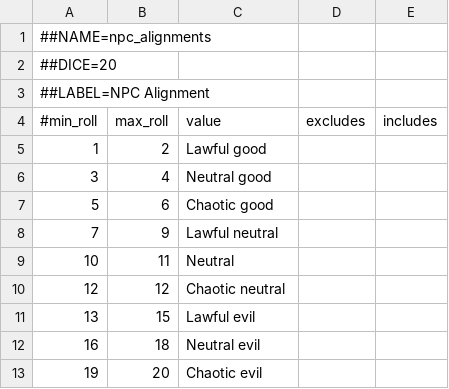
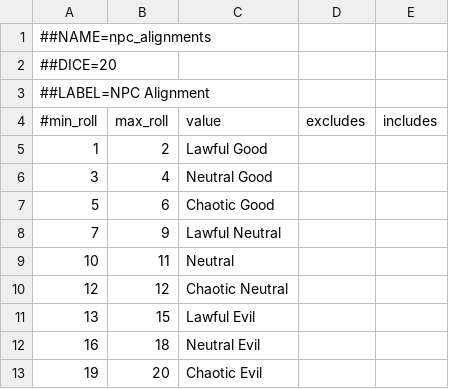
Before and after one commit to mattdoug604/dungeon-gen, a TSV file: dungeon_history/tables/npc_alignments.tsv, drawn as a sheet.

Commit message:
Camel Case alignments

```diff
--- a/dungeon_history/tables/npc_alignments.tsv
+++ b/dungeon_history/tables/npc_alignments.tsv
@@ -4,10 +4,10 @@
 #min_roll	max_roll	value	excludes	includes
-1	2	Lawful good
-3	4	Neutral good
-5	6	Chaotic good
-7	9	Lawful neutral
+1	2	Lawful Good
+3	4	Neutral Good
+5	6	Chaotic Good
+7	9	Lawful Neutral
 10	11	Neutral
-12	12	Chaotic neutral
-13	15	Lawful evil
-16	18	Neutral evil
-19	20	Chaotic evil
+12	12	Chaotic Neutral
+13	15	Lawful Evil
+16	18	Neutral Evil
+19	20	Chaotic Evil
```
